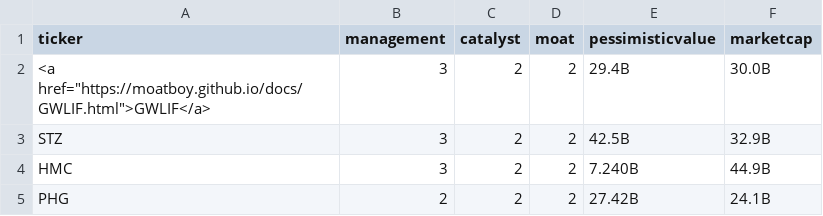
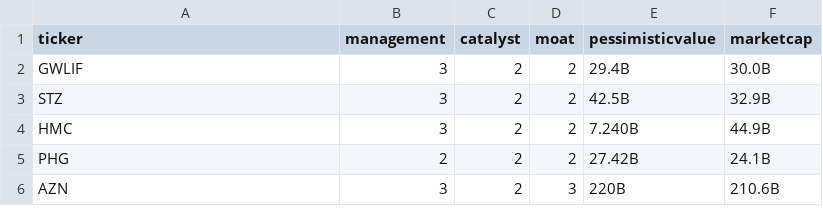
Before and after one commit to moatboy/moatboy-screener, a CSV file: data/moatboy.csv, drawn as a sheet; only a part is shown; the shorter side is filled out with more unchanged rows.

```diff
--- a/data/moatboy.csv
+++ b/data/moatboy.csv
@@ -1,3 +1,3 @@
 ticker,management,catalyst,moat,pessimisticvalue,marketcap
-<a href="https://moatboy.github.io/docs/GWLIF.html">GWLIF</a>,3,2,2,29.4B,30.0B
+GWLIF,3,2,2,29.4B,30.0B
 STZ,3,2,2,42.5B,32.9B
```
Also changed, not shown: 1 other file.
